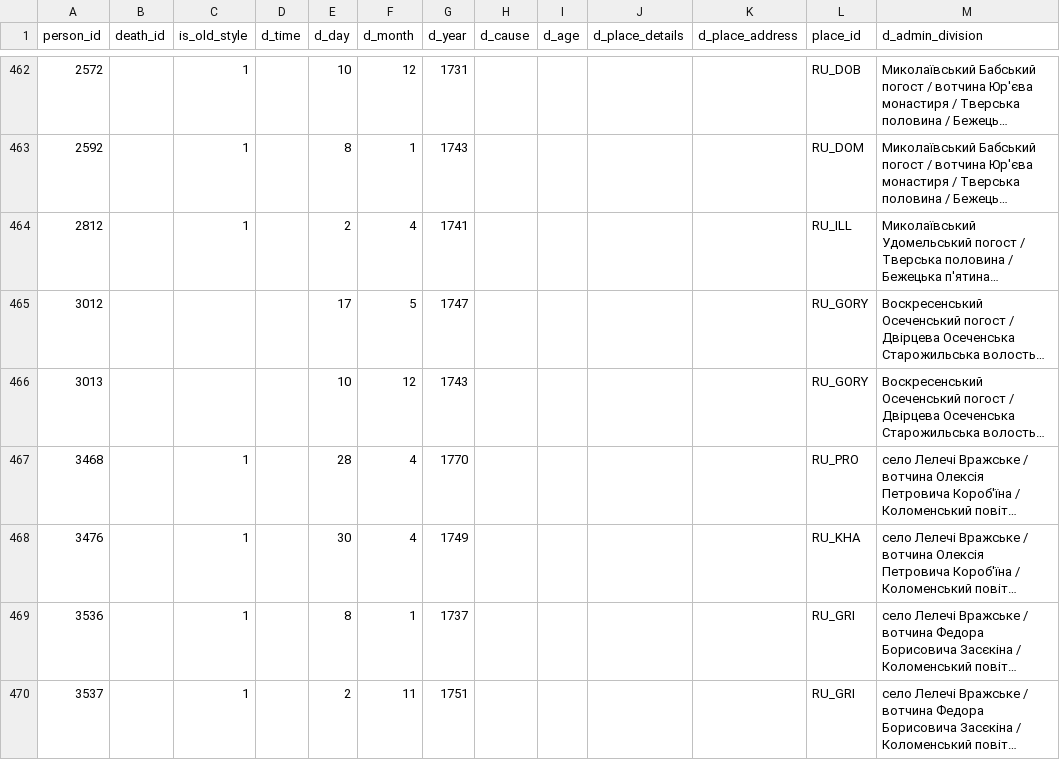
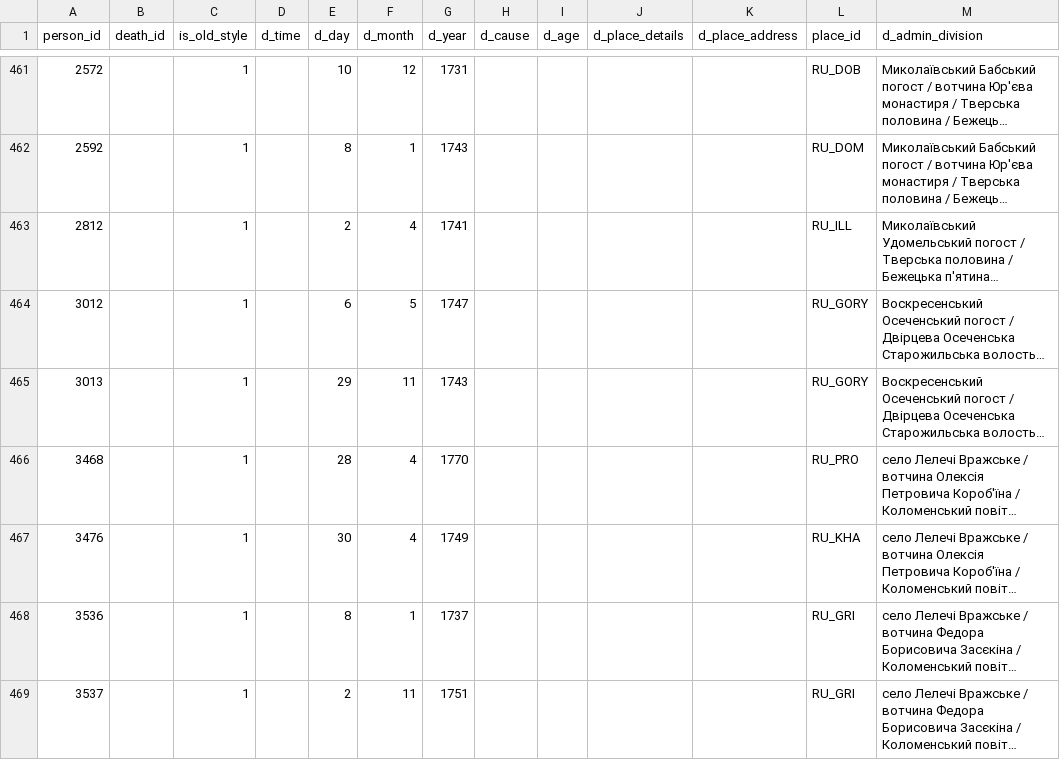
Before and after one commit to John7794/geneo, a CSV file: data/db/uk/death.csv, drawn as a sheet; only a part is shown, gaps mark what is left out; long unchanged cells end in …; addresses are those after the commit; the diff covers the shown part only; the diff names each change by its address in the sheet, - before the commit and + after, or states it on an @@ line.

```diff
--- a/data/db/uk/death.csv
+++ b/data/db/uk/death.csv
-C464:C465 (is_old_style): (empty)
+C464:C465 (is_old_style): 1
-E464 (d_day): 17
+E464 (d_day): 6
-E465 (d_day): 10
+E465 (d_day): 29
-F465 (d_month): 12
+F465 (d_month): 11
```
Also changed, not shown: 1 added row, 1 removed row, 1 moved row and 5 edited cells elsewhere in this file, data/db/uk/records.csv, 8 other files.
